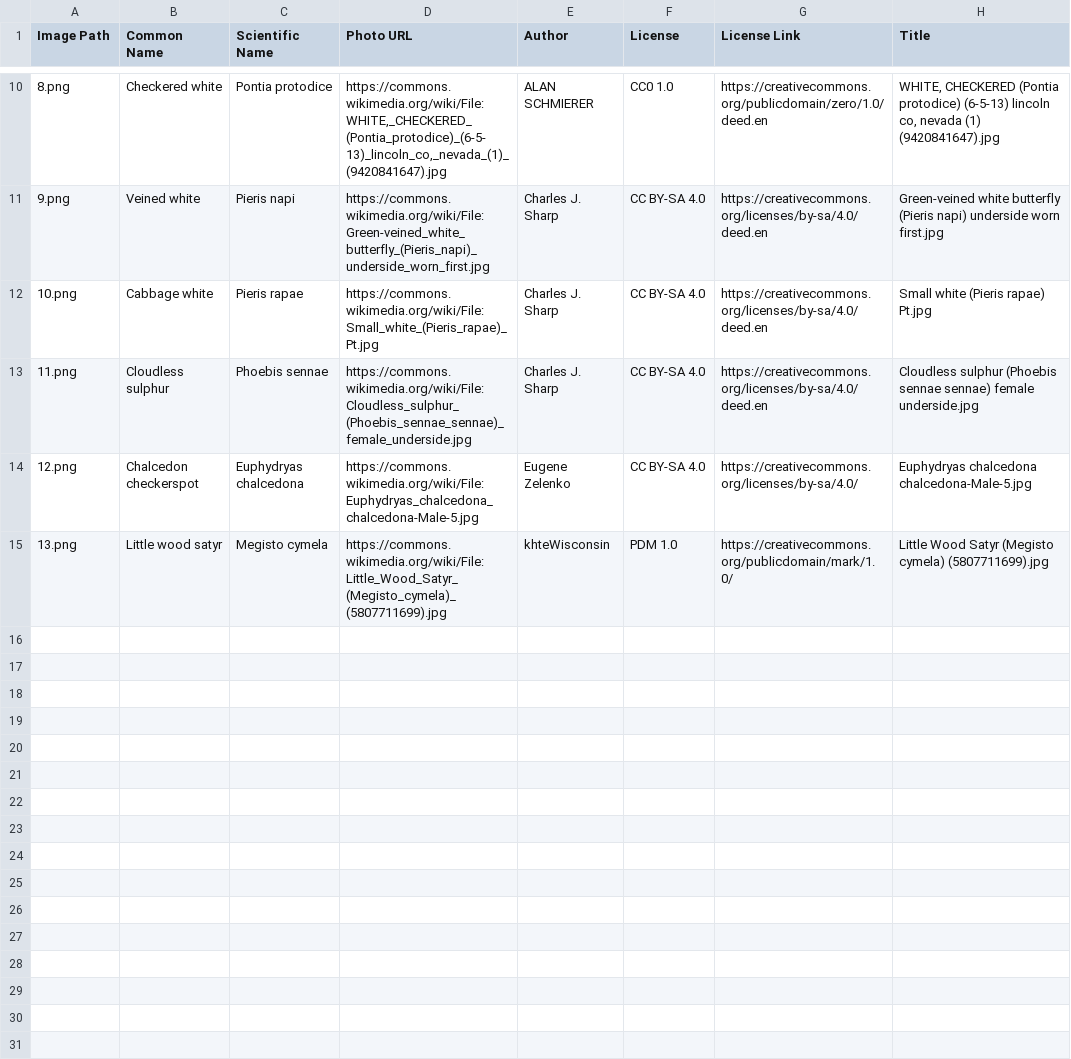
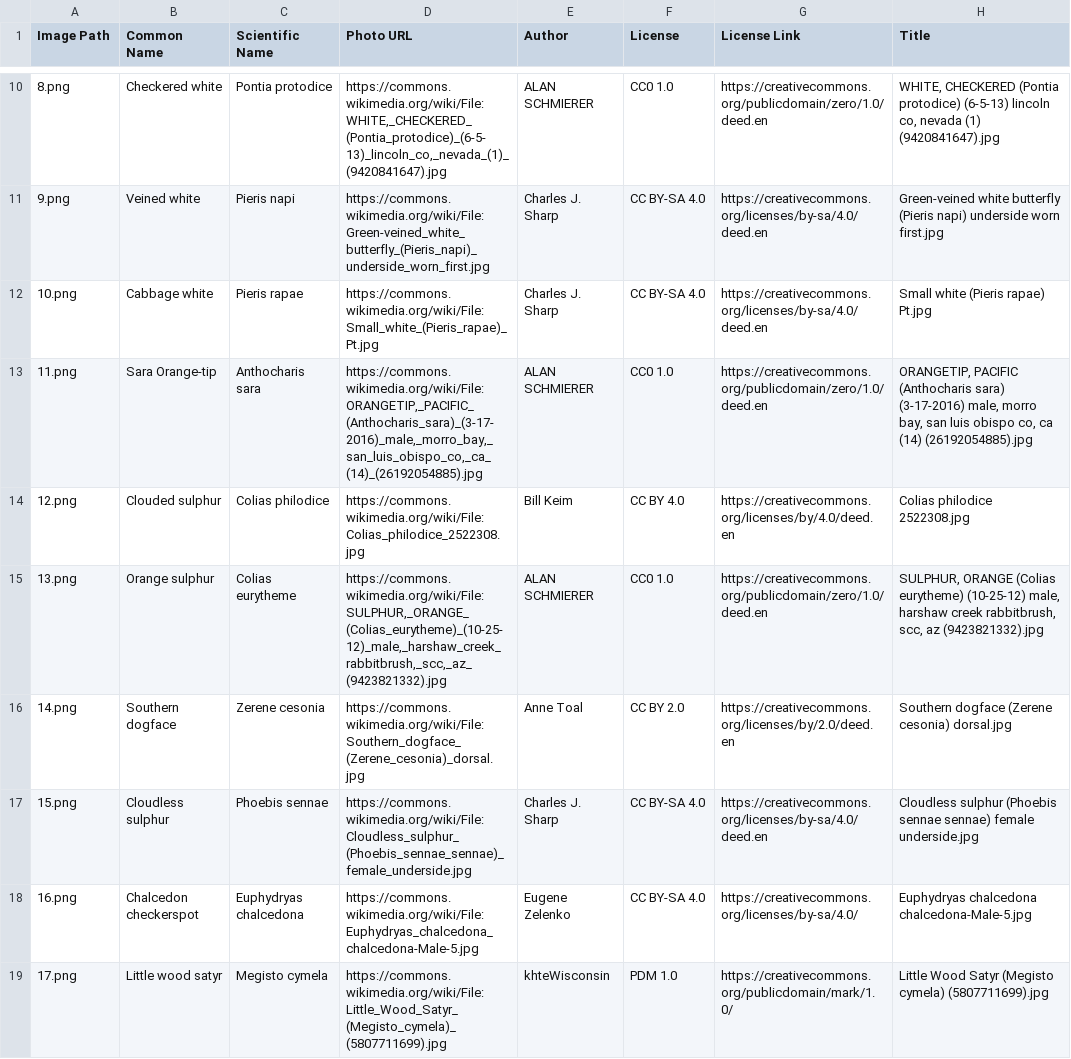
Before and after one commit to 10aded/Butterfly-Quiz, a CSV file: photo-source-license-links.csv, drawn as a sheet; only a part is shown, gaps mark what is left out; addresses are those after the commit; the diff names each change by its address in the sheet, - before the commit and + after, or states it on an @@ line.

```diff
--- a/photo-source-license-links.csv
+++ b/photo-source-license-links.csv
+row 13: 11.png | Sara Orange-tip | Anthocharis sara | https://commons.wikimedia.org/wiki/File:ORANGETIP,_PACIFIC_(Anthocharis_sara)_(3-17-2016)_male,_morro_bay,_san_luis_obispo_co,_ca_(14)_(26192054885).jpg | ALAN SCHMIERER | CC0 1.0 | https://creativecommons.org/publicdomain/zero/1.0/deed.en | ORANGETIP, PACIFIC (Anthocharis sara) (3-17-2016) male, morro bay, san luis obispo co, ca (14) (26192054885).jpg
+row 14: 12.png | Clouded sulphur | Colias philodice | https://commons.wikimedia.org/wiki/File:Colias_philodice_2522308.jpg | Bill Keim | CC BY 4.0 | https://creativecommons.org/licenses/by/4.0/deed.en | Colias philodice 2522308.jpg
+row 15: 13.png | Orange sulphur | Colias eurytheme | https://commons.wikimedia.org/wiki/File:SULPHUR,_ORANGE_(Colias_eurytheme)_(10-25-12)_male,_harshaw_creek_rabbitbrush,_scc,_az_(9423821332).jpg | ALAN SCHMIERER | CC0 1.0 | https://creativecommons.org/publicdomain/zero/1.0/deed.en | SULPHUR, ORANGE (Colias eurytheme) (10-25-12) male, harshaw creek rabbitbrush, scc, az (9423821332).jpg
+row 16: 14.png | Southern dogface | Zerene cesonia | https://commons.wikimedia.org/wiki/File:Southern_dogface_(Zerene_cesonia)_dorsal.jpg | Anne Toal | CC BY 2.0 | https://creativecommons.org/licenses/by/2.0/deed.en | Southern dogface (Zerene cesonia) dorsal.jpg
-A17 (Image Path): 11.png
+A17 (Image Path): 15.png
-A18 (Image Path): 12.png
+A18 (Image Path): 16.png
-A19 (Image Path): 13.png
+A19 (Image Path): 17.png
```
Also changed, not shown: 7 other files.
